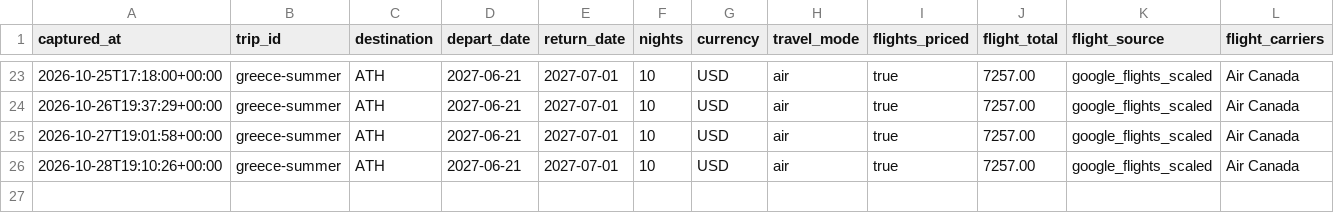
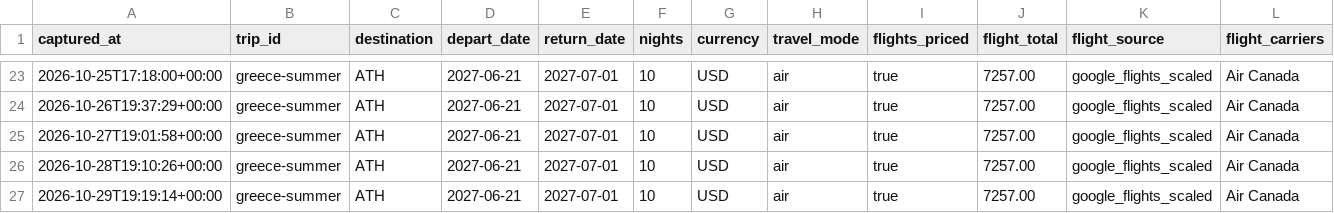
Before and after one commit to leeessner/Vacation-finder, a CSV file: data/history/greece-summer.csv, drawn as a sheet; only a part is shown, gaps mark what is left out; rows hold the shown columns only; the diff names each change by its address in the sheet, - before the commit and + after, or states it on an @@ line.

```diff
--- a/data/history/greece-summer.csv
+++ b/data/history/greece-summer.csv
+row 27: 2026-10-29T19:19:14+00:00 | greece-summer | ATH | 2027-06-21 | 2027-07-01 | 10 | USD | air | true | 7257.00 | google_flights_scaled | Air Canada
```
Also changed, not shown: data/history/austria-bavaria-summer.csv, data/history/nashville-spring-break.csv, 19 other files.
